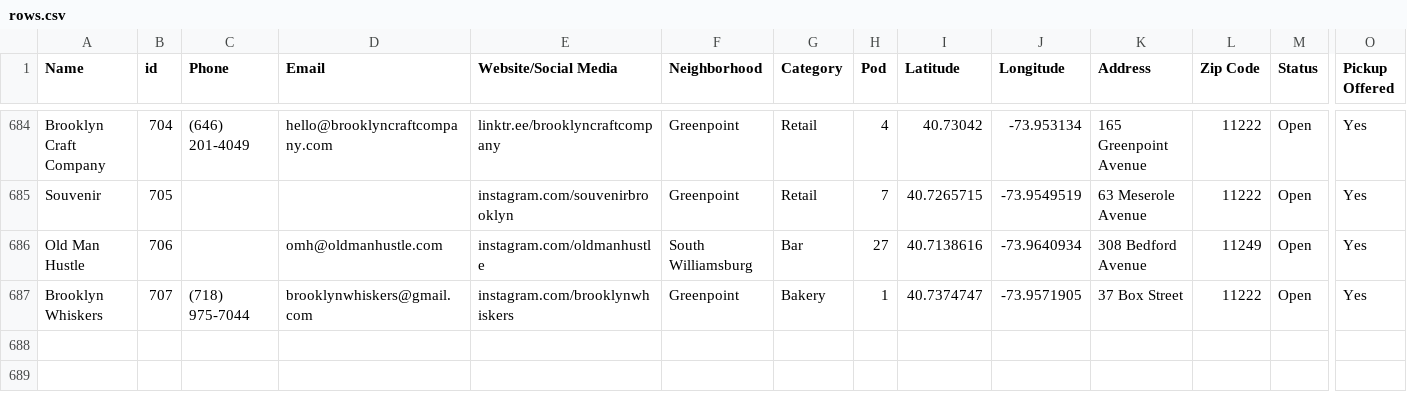
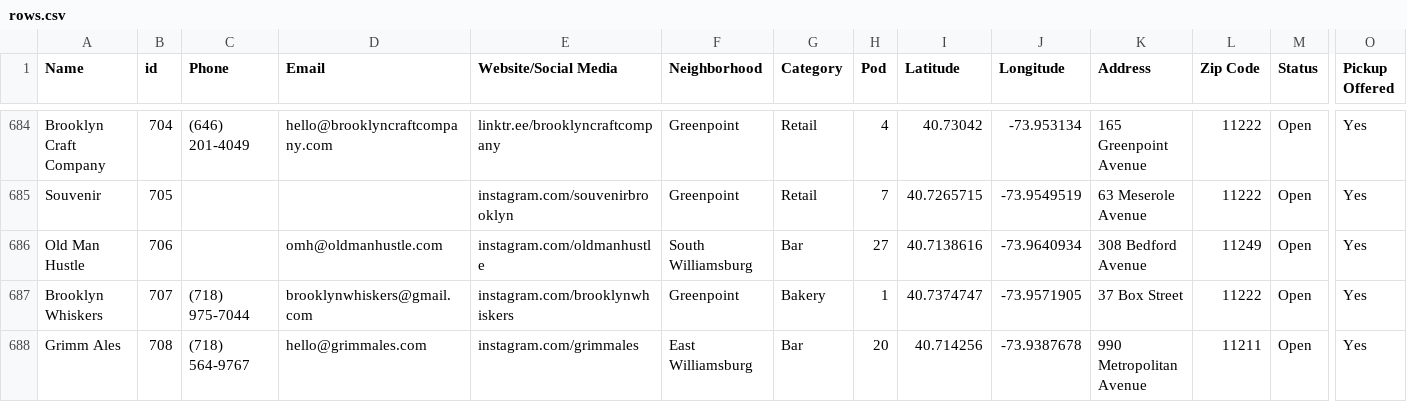
Before and after one commit to BetaNYC/open-business-directory, a CSV file: data/rows.csv, drawn as a sheet; only a part is shown, gaps mark what is left out; rows hold the shown columns only; the diff names each change by its address in the sheet, - before the commit and + after, or states it on an @@ line.

Commit message:
Update rows.csv

```diff
--- a/data/rows.csv
+++ b/data/rows.csv
+row 688: Grimm Ales | 708 | (718) 564-9767 | hello@grimmales.com | instagram.com/grimmales | East Williamsburg | Bar | 20 | 40.714256 | -73.9387678 | 990 Metropolitan Avenue | 11211 | Open | Yes
```
